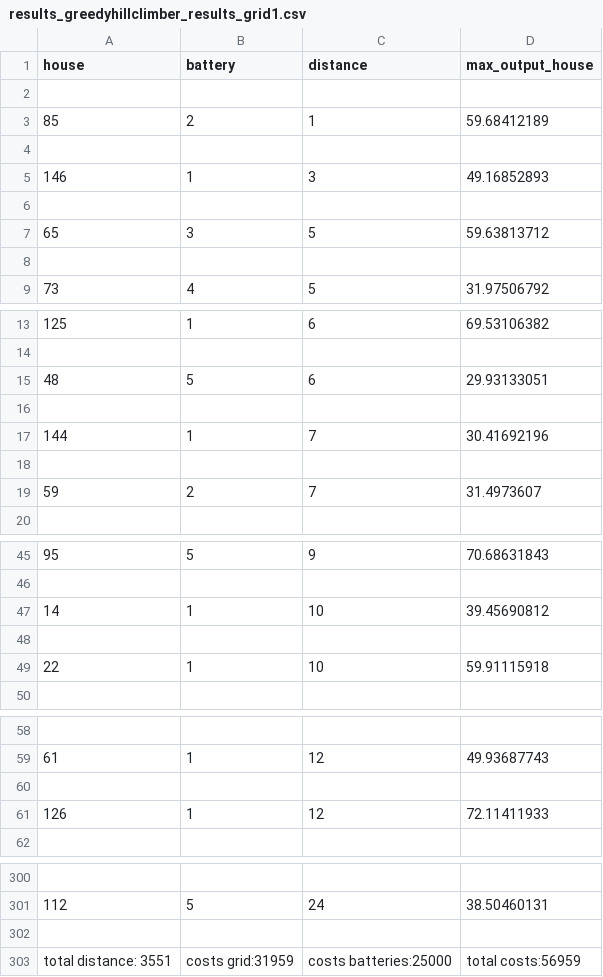
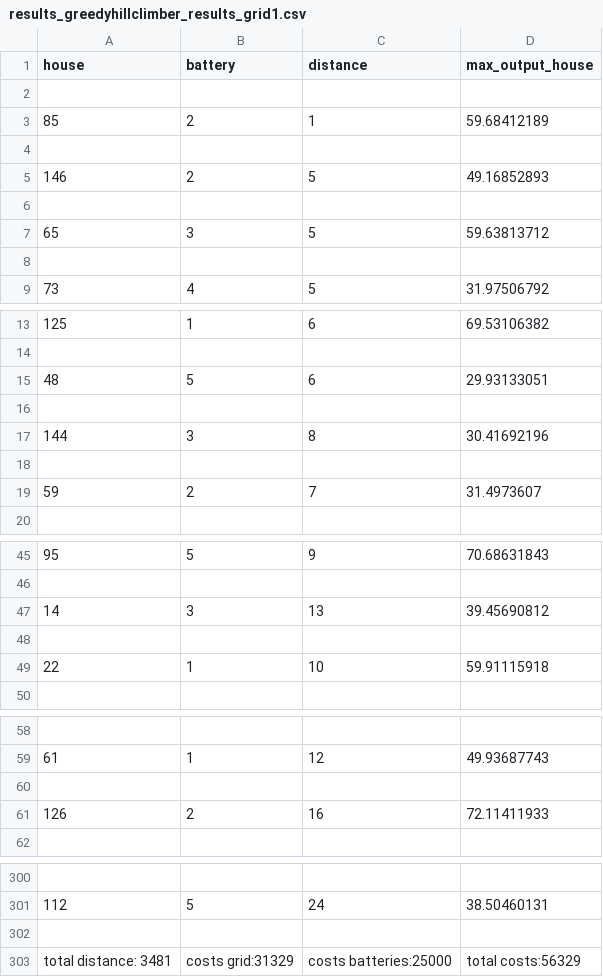
Before and after one commit to LisettevanNieuwkerk/Smartgrid10, a CSV file: results_greedyhillclimber_results_grid1.csv, drawn as a sheet; only a part is shown, gaps mark what is left out; the diff covers the shown part only.

```diff
--- a/results_greedyhillclimber_results_grid1.csv
+++ b/results_greedyhillclimber_results_grid1.csv
@@ -4,3 +4,3 @@ house,battery,distance,max_output_house
 
-146,1,3,49.16852893
+146,2,5,49.16852893
 
@@ -16,3 +16,3 @@ house,battery,distance,max_output_house
 
-144,1,7,30.41692196
+144,3,8,30.41692196
 
@@ -46,3 +46,3 @@ house,battery,distance,max_output_house
 
-14,1,10,39.45690812
+14,3,13,39.45690812
 
@@ -60,3 +60,3 @@ house,battery,distance,max_output_house
 
-126,1,12,72.11411933
+126,2,16,72.11411933
 
@@ -302,2 +302,2 @@ house,battery,distance,max_output_house
 
-total distance: 3551,costs grid:31959,costs batteries:25000,total costs:56959,
+total distance: 3481,costs grid:31329,costs batteries:25000,total costs:56329,
```
Also changed, not shown: 36 edited cells elsewhere in this file, results_greedyhillclimber_results_grid2.csv, results_greedyhillclimber_results_grid3.csv, 1 other file.
